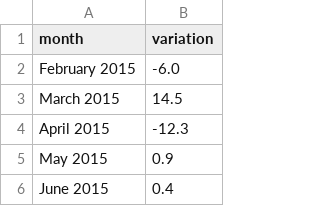
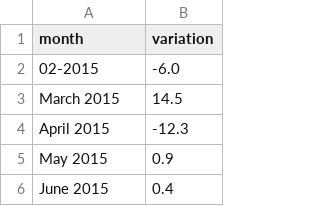
Before and after one commit to cheredia19/bitcoin-coingecko, a CSV file: month_variation.csv, drawn as a sheet; only a part is shown.

Commit message:
Update month_variation.csv

```diff
--- a/month_variation.csv
+++ b/month_variation.csv
@@ -1,3 +1,3 @@
 month,variation
-"February 2015",-6.0
+02-2015,-6.0
 "March 2015",14.5
```
